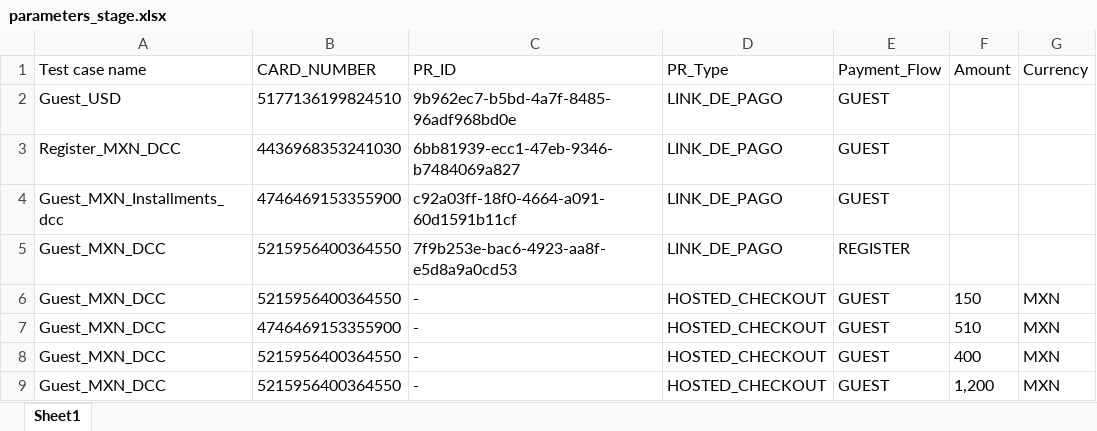
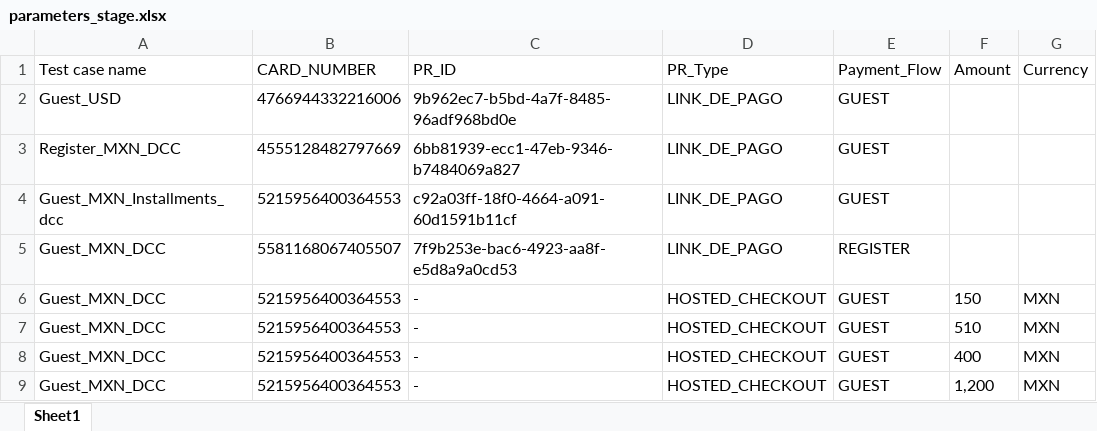
Before and after one commit to gustavogm93/puppeter_checkout, an Excel workbook: parameters_stage.xlsx, sheet Sheet1, drawn as a sheet; values as stored, in another font and other column widths than the file's, no borders; charts and pictures not drawn; the diff names each change by its address in the sheet, - before the commit and + after, or states it on an @@ line.

Commit message:
dev and stage fun

```diff
--- a/parameters_stage.xlsx (sheet Sheet1)
+++ b/parameters_stage.xlsx (sheet Sheet1)
-B2 (CARD_NUMBER): 5177136199824510
+B2 (CARD_NUMBER): 4766944332216006
-B3 (CARD_NUMBER): 4436968353241030
+B3 (CARD_NUMBER): 4555128482797669
-B4 (CARD_NUMBER): 4746469153355900
+B4 (CARD_NUMBER): 5215956400364553
-B5 (CARD_NUMBER): 5215956400364550
+B5 (CARD_NUMBER): 5581168067405507
-B6 (CARD_NUMBER): 5215956400364550
+B6 (CARD_NUMBER): 5215956400364553
-B7 (CARD_NUMBER): 4746469153355900
+B7 (CARD_NUMBER): 5215956400364553
-B8:B9 (CARD_NUMBER): 5215956400364550
+B8:B9 (CARD_NUMBER): 5215956400364553
```
Also changed, not shown: parameters_dev.xlsx, 2 other files.
